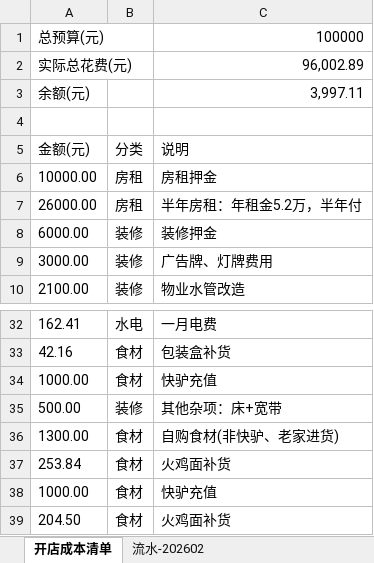
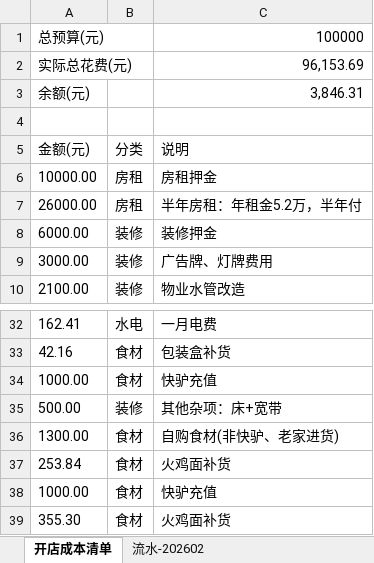
Before and after one commit to OldChicken/ChanWeiMai, an Excel workbook: 财务与流水/馋唻买-听涛路店流水表.xlsx, sheet 开店成本清单, drawn as a sheet; only a part is shown, gaps mark what is left out; values as stored, in another font and other column widths than the file's, no borders; table styles not drawn; the diff names each change by its address in the sheet, - before the commit and + after, or states it on an @@ line.

```diff
--- a/财务与流水/馋唻买-听涛路店流水表.xlsx (sheet 开店成本清单)
+++ b/财务与流水/馋唻买-听涛路店流水表.xlsx (sheet 开店成本清单)
-C2: 96,002.89
+C2: 96,153.69
-C3: 3,997.11
+C3: 3,846.31
-A39: 204.50
+A39: 355.30
```
Also changed, not shown: sheet 流水-202602, 1 other file.
